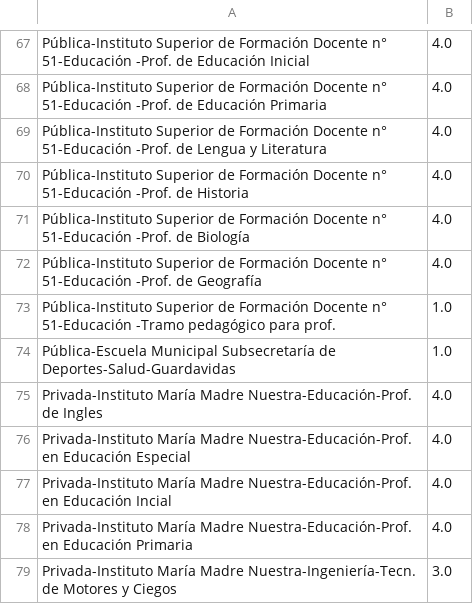
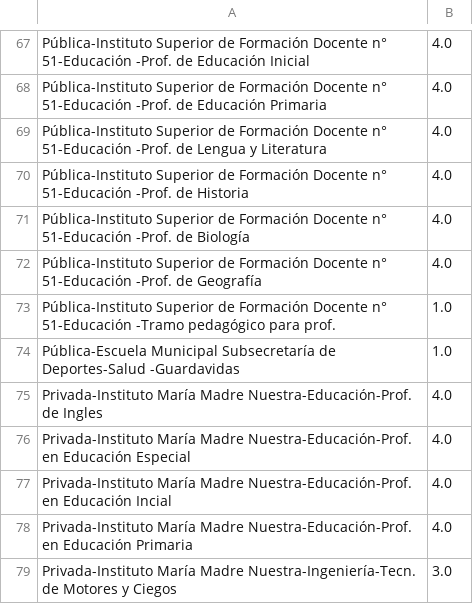
Before and after one commit to fnbellomo/vis2, a CSV file: edu/datos.csv, drawn as a sheet; only a part is shown, gaps mark what is left out; the diff covers the shown part only.

```diff
--- a/edu/datos.csv
+++ b/edu/datos.csv
@@ -73,3 +73,3 @@ Pública-Instituto Superior de Formación Docente n° 51-Educación -Prof. de Ge
 Pública-Instituto Superior de Formación Docente n° 51-Educación -Tramo pedagógico para prof.,1.0
-Pública-Escuela Municipal Subsecretaría de Deportes-Salud-Guardavidas,1.0
+Pública-Escuela Municipal Subsecretaría de Deportes-Salud -Guardavidas,1.0
 Privada-Instituto María Madre Nuestra-Educación-Prof. de Ingles,4.0
```
Also changed, not shown: 20 edited cells elsewhere in this file, 11 other files.
